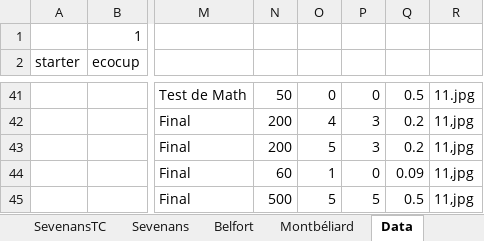
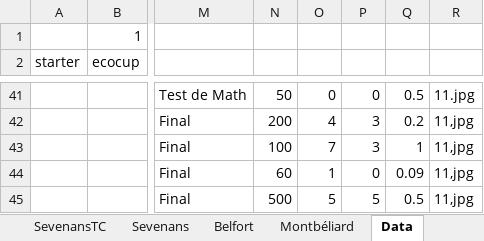
Before and after one commit to Clamorae/projet-VBA, an Excel workbook: UTBQuest.xlsm, sheet Data, drawn as a sheet; only a part is shown, gaps mark what is left out; values as stored, in another font and other column widths than the file's, no borders; charts and pictures not drawn; the diff names each change by its address in the sheet, - before the commit and + after, or states it on an @@ line.

```diff
--- a/UTBQuest.xlsm (sheet Data)
+++ b/UTBQuest.xlsm (sheet Data)
-N43: 200
+N43: 100
-O43: 5
+O43: 7
-Q43: 0.2
+Q43: 1
```
Also changed, not shown: sheet SevenansTC, sheet Belfort, sheet Sevenans, sheet Montbéliard, charts or pictures.
